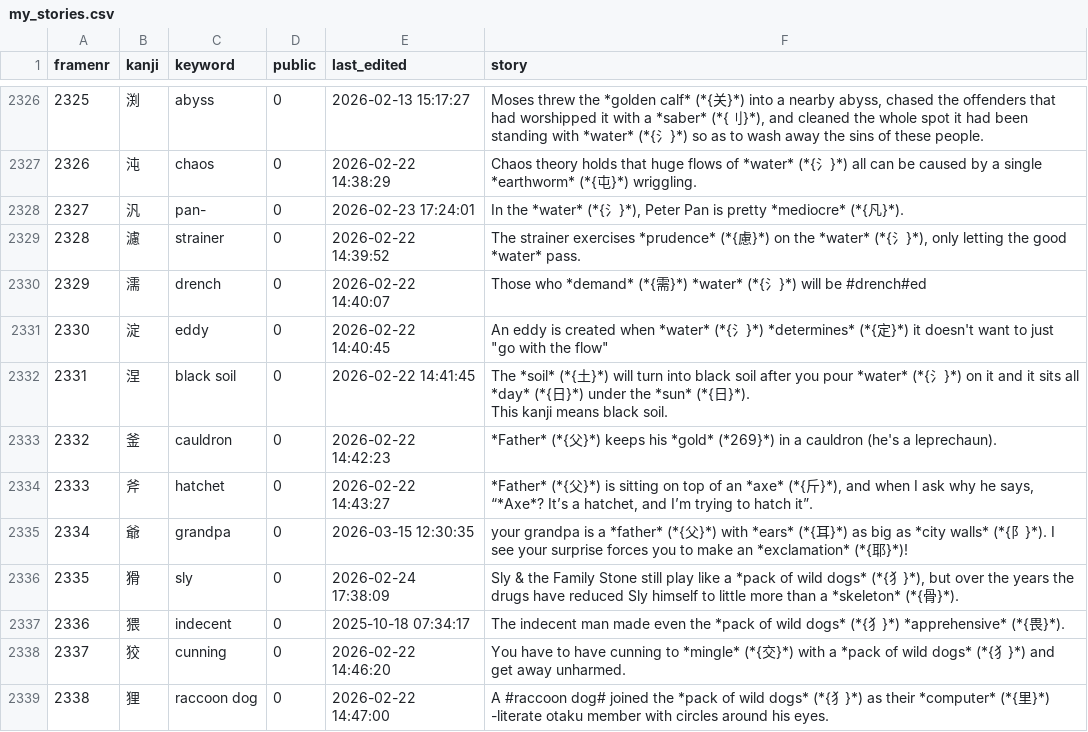
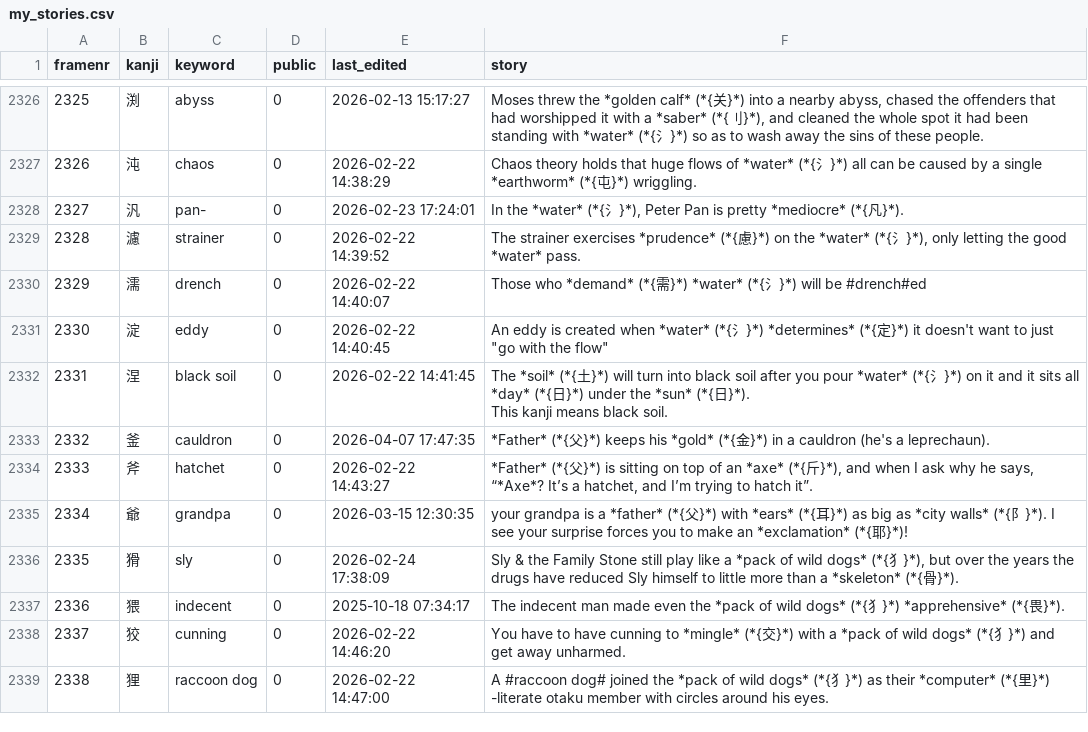
Before and after one commit to AntonioCarlini/japanese, a CSV file: external/my_stories.csv, drawn as a sheet; only a part is shown, gaps mark what is left out; the diff names each change by its address in the sheet, - before the commit and + after, or states it on an @@ line.

Commit message:
external/my_stories.csv: Minor change on koohii.com

```diff
--- a/external/my_stories.csv
+++ b/external/my_stories.csv
-E2333 (last_edited): 2026-02-22 14:42:23
+E2333 (last_edited): 2026-04-07 17:47:35
-F2333 (story): …his *gold* (*269}*) in a…
+F2333 (story): …his *gold* (*{金}*) in a…
```
